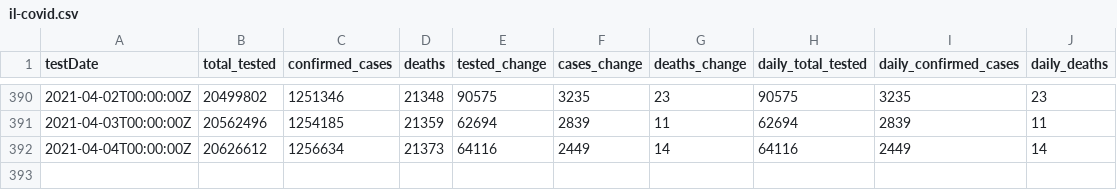
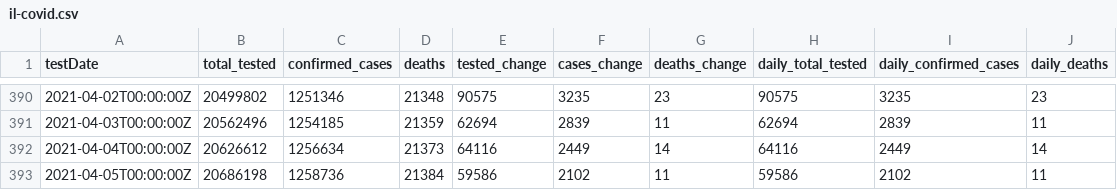
Before and after one commit to cbgoodman/il-covid19, a CSV file: il-covid.csv, drawn as a sheet; only a part is shown, gaps mark what is left out; the diff names each change by its address in the sheet, - before the commit and + after, or states it on an @@ line.

```diff
--- a/il-covid.csv
+++ b/il-covid.csv
+row 393: 2021-04-05T00:00:00Z | 20686198 | 1258736 | 21384 | 59586 | 2102 | 11 | 59586 | 2102 | 11
```
Also changed, not shown: 15 other files.
